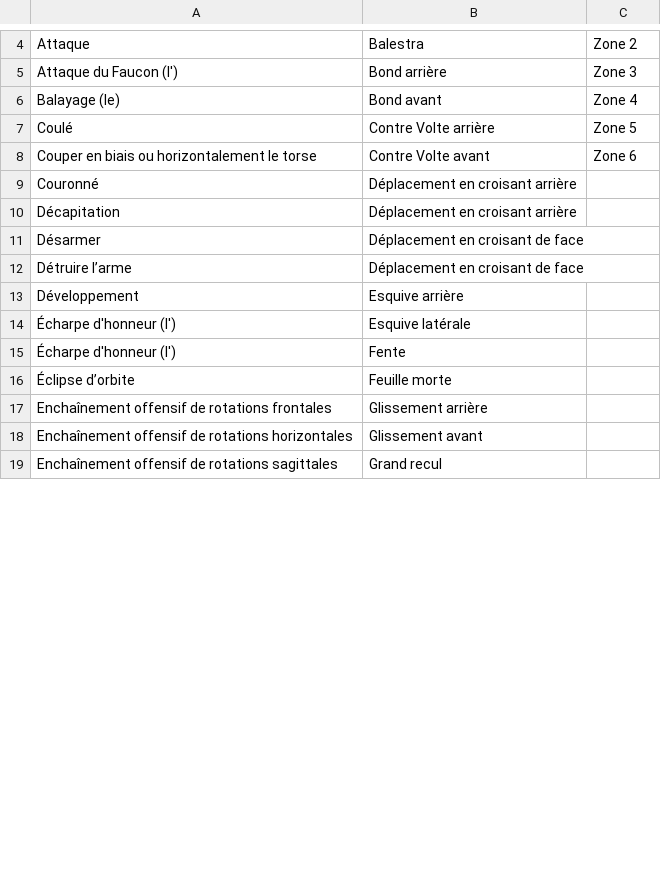
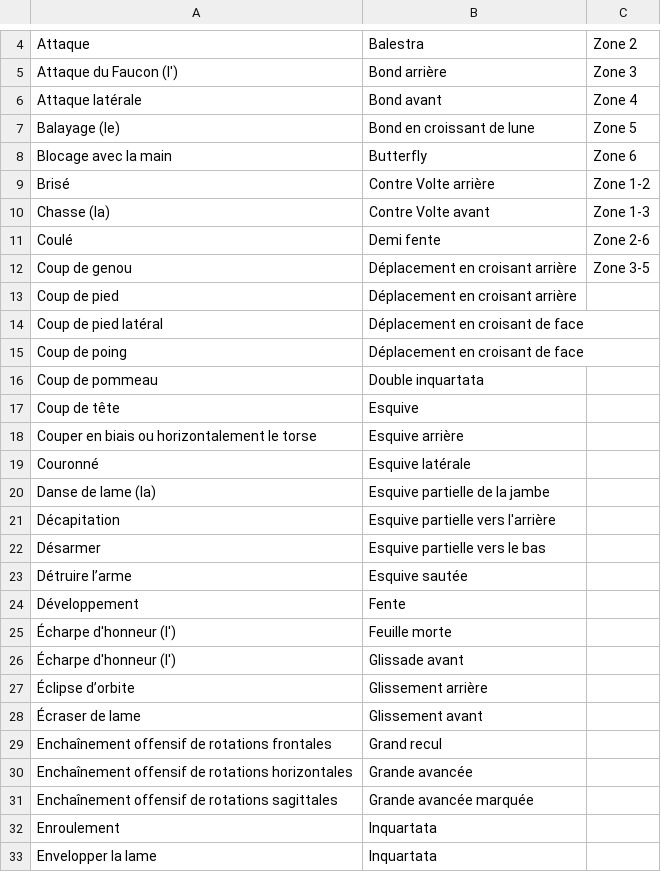
Before and after one commit to viickel/Editeur-Chor-graphique-ASL-FFE, a CSV file: Editeur-Chorégraphique-ASL-FFE/OptionsMouvements.csv, drawn as a sheet; only a part is shown, gaps mark what is left out; the diff covers the shown part only.

```diff
--- a/Editeur-Chorégraphique-ASL-FFE/OptionsMouvements.csv
+++ b/Editeur-Chorégraphique-ASL-FFE/OptionsMouvements.csv
@@ -5,15 +5,29 @@ Attaque;Balestra;Zone 2
 Attaque du Faucon (l');Bond arrière;Zone 3
-Balayage (le);Bond avant;Zone 4
-Coulé;Contre Volte arrière;Zone 5
-Couper en biais ou horizontalement le torse;Contre Volte avant;Zone 6
-Couronné;Déplacement en croisant arrière;
-Décapitation;Déplacement en croisant arrière;
-Désarmer;Déplacement en croisant de face;
-Détruire l’arme;Déplacement en croisant de face;
-Développement;Esquive arrière;
-Écharpe d'honneur (l');Esquive latérale;
-Écharpe d'honneur (l');Fente;
-Éclipse d’orbite;Feuille morte;
-Enchaînement offensif de rotations frontales;Glissement arrière;
-Enchaînement offensif de rotations horizontales;Glissement avant;
-Enchaînement offensif de rotations sagittales;Grand recul;
+Attaque latérale;Bond avant;Zone 4
+Balayage (le);Bond en croissant de lune;Zone 5
+Blocage avec la main;Butterfly;Zone 6
+Brisé;Contre Volte arrière;Zone 1-2
+Chasse (la);Contre Volte avant;Zone 1-3
+Coulé;Demi fente;Zone 2-6
+Coup de genou;Déplacement en croisant arrière;Zone 3-5
+Coup de pied;Déplacement en croisant arrière;
+Coup de pied latéral;Déplacement en croisant de face;
+Coup de poing;Déplacement en croisant de face;
+Coup de pommeau;Double inquartata;
+Coup de tête;Esquive;
+Couper en biais ou horizontalement le torse;Esquive arrière;
+Couronné;Esquive latérale;
+Danse de lame (la);Esquive partielle de la jambe;
+Décapitation;Esquive partielle vers l'arrière;
+Désarmer;Esquive partielle vers le bas;
+Détruire l’arme;Esquive sautée;
+Développement;Fente;
+Écharpe d'honneur (l');Feuille morte;
+Écharpe d'honneur (l');Glissade avant;
+Éclipse d’orbite;Glissement arrière;
+Écraser de lame;Glissement avant;
+Enchaînement offensif de rotations frontales;Grand recul;
+Enchaînement offensif de rotations horizontales;Grande avancée;
+Enchaînement offensif de rotations sagittales;Grande avancée marquée;
+Enroulement;Inquartata;
+Envelopper la lame;Inquartata;
```
Also changed, not shown: 16 added rows, 27 removed rows, 6 moved rows and 10 edited cells elsewhere in this file, 3 other files.
